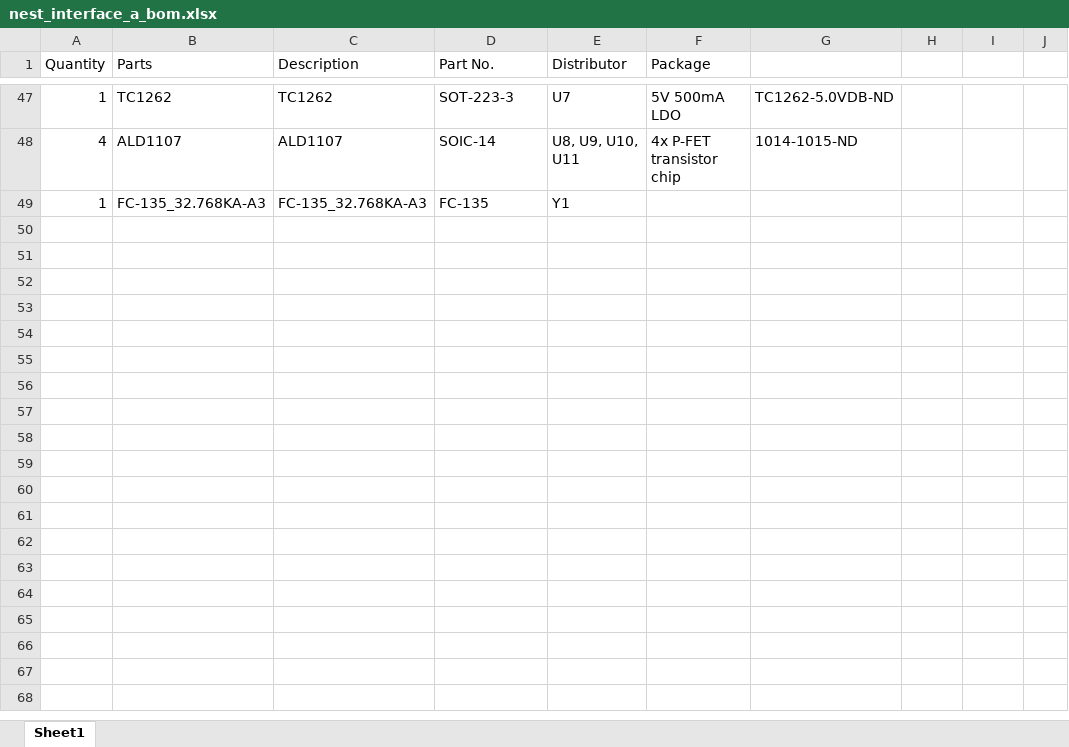
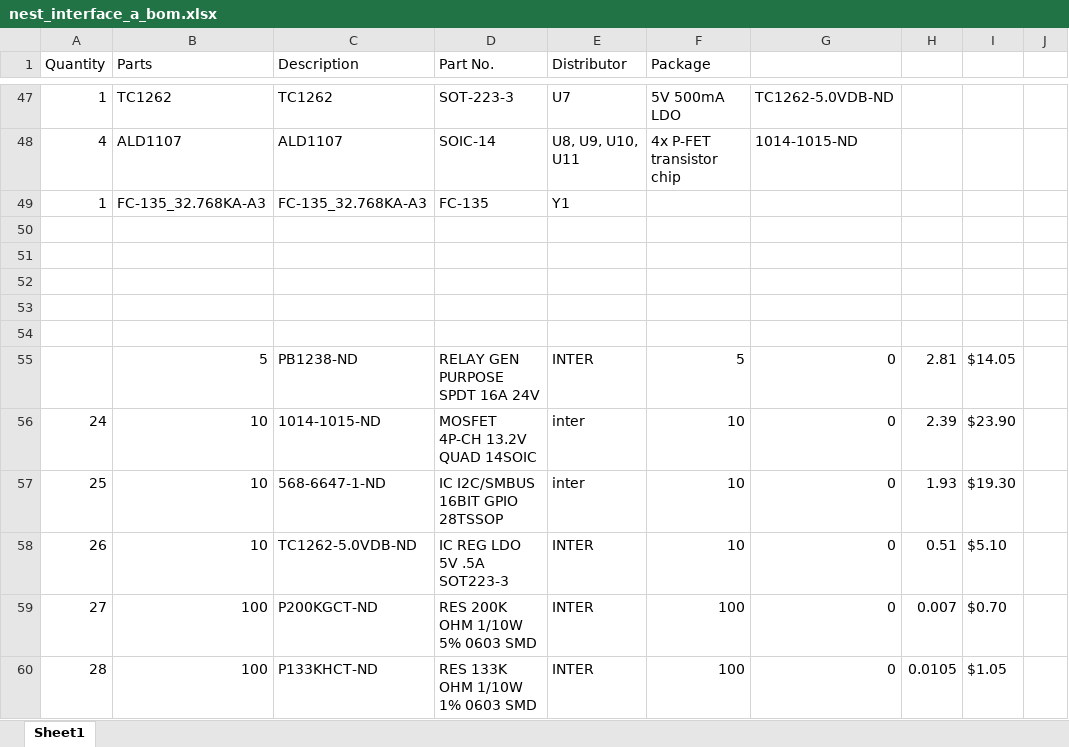
Before and after one commit to bradjc/thermostat, an Excel workbook: nest_interface/eagle/rev_a/nest_interface_a_bom.xlsx, sheet Sheet1, drawn as a sheet; only a part is shown, gaps mark what is left out; values as stored, in another font and other column widths than the file's, no borders; the diff names each change by its address in the sheet, - before the commit and + after, or states it on an @@ line.

```diff
--- a/nest_interface/eagle/rev_a/nest_interface_a_bom.xlsx (sheet Sheet1)
+++ b/nest_interface/eagle/rev_a/nest_interface_a_bom.xlsx (sheet Sheet1)
+row 50: (empty)
+row 51: (empty)
+row 52: (empty)
+row 53: (empty)
+row 54: (empty)
+row 55:  | 5 | PB1238-ND | RELAY GEN PURPOSE SPDT 16A 24V | INTER | 5 | 0 | 2.81 | $14.05
+row 56: 24 | 10 | 1014-1015-ND | MOSFET 4P-CH 13.2V QUAD 14SOIC | inter | 10 | 0 | 2.39 | $23.90
+row 57: 25 | 10 | 568-6647-1-ND | IC I2C/SMBUS 16BIT GPIO 28TSSOP | inter | 10 | 0 | 1.93 | $19.30
+row 58: 26 | 10 | TC1262-5.0VDB-ND | IC REG LDO 5V .5A SOT223-3 | INTER | 10 | 0 | 0.51 | $5.10
+row 59: 27 | 100 | P200KGCT-ND | RES 200K OHM 1/10W 5% 0603 SMD | INTER | 100 | 0 | 0.007 | $0.70
+row 60: 28 | 100 | P133KHCT-ND | RES 133K OHM 1/10W 1% 0603 SMD | INTER | 100 | 0 | 0.0105 | $1.05
```
Also changed, not shown: 2 other files.
